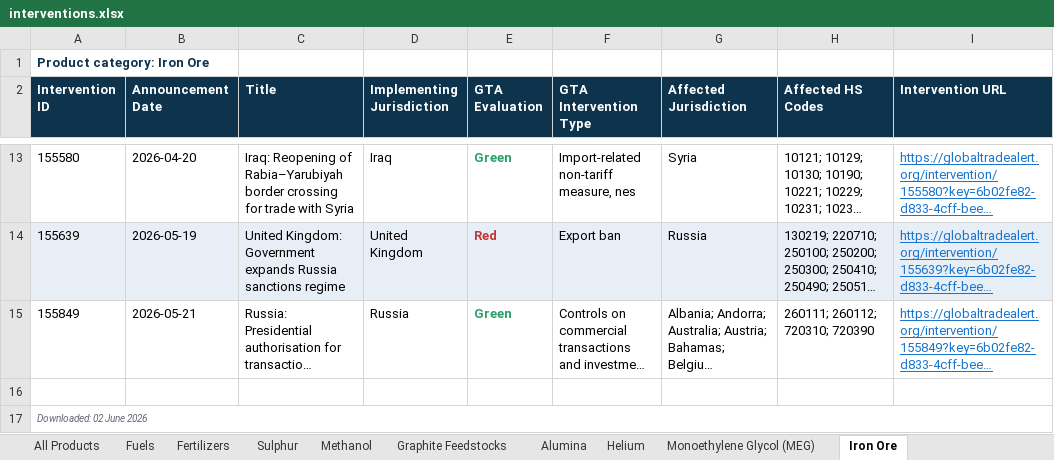
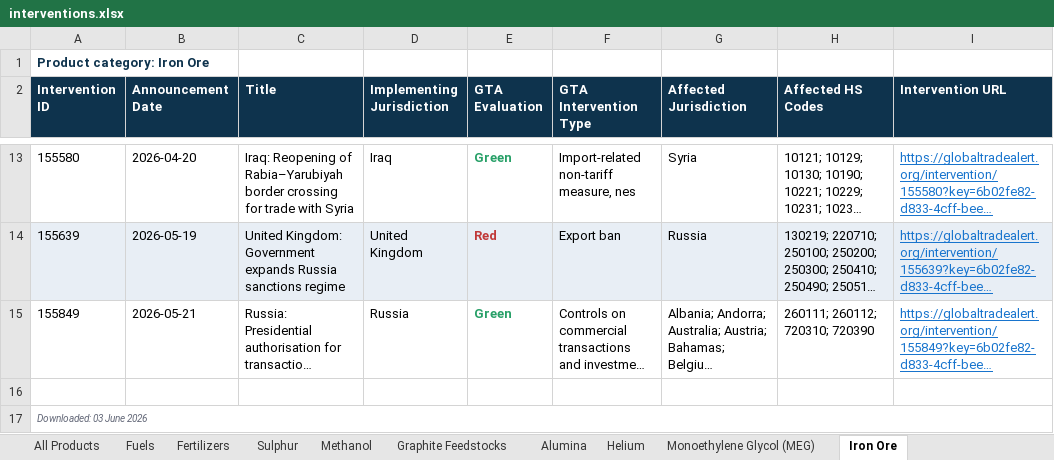
Before and after one commit to anaelenasc/strategic-inputs-monitor, an Excel workbook: data/interventions.xlsx, sheet Iron Ore, drawn as a sheet; only a part is shown, gaps mark what is left out; long unchanged cells end in …; values as stored, in another font and other column widths than the file's, no borders; the diff names each change by its address in the sheet, - before the commit and + after, or states it on an @@ line.

```diff
--- a/data/interventions.xlsx (sheet Iron Ore)
+++ b/data/interventions.xlsx (sheet Iron Ore)
-A17 (Intervention ID): Downloaded: 02 June 2026
+A17 (Intervention ID): Downloaded: 03 June 2026
```
Also changed, not shown: sheet Fuels, sheet All Products, sheet Graphite Feedstocks, sheet Alumina, sheet Helium, sheet Monoethylene Glycol (MEG), 3 more sheets, 1 other file.
